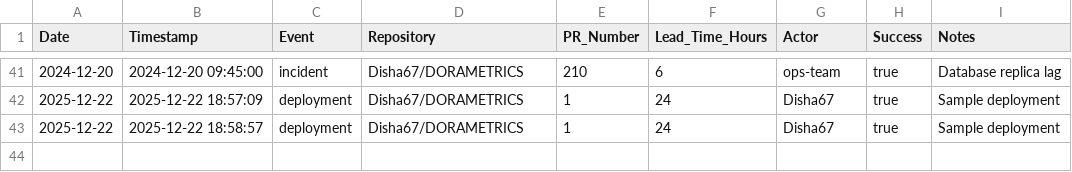
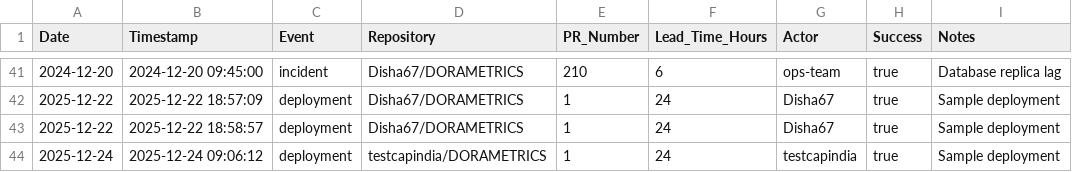
Before and after one commit to testcapindia/DORAMETRICS, a CSV file: metrics/dora-data.csv, drawn as a sheet; only a part is shown, gaps mark what is left out; the diff names each change by its address in the sheet, - before the commit and + after, or states it on an @@ line.

Commit message:
📊 Update metrics

```diff
--- a/metrics/dora-data.csv
+++ b/metrics/dora-data.csv
+row 44: 2025-12-24 | 2025-12-24 09:06:12 | deployment | testcapindia/DORAMETRICS | 1 | 24 | testcapindia | true | Sample deployment
```
